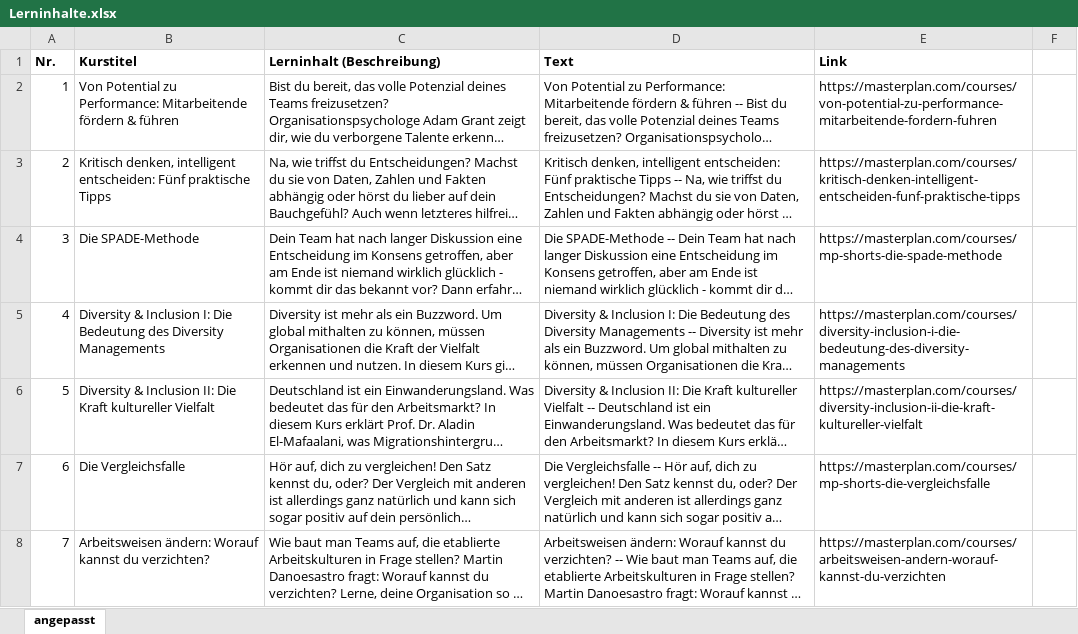
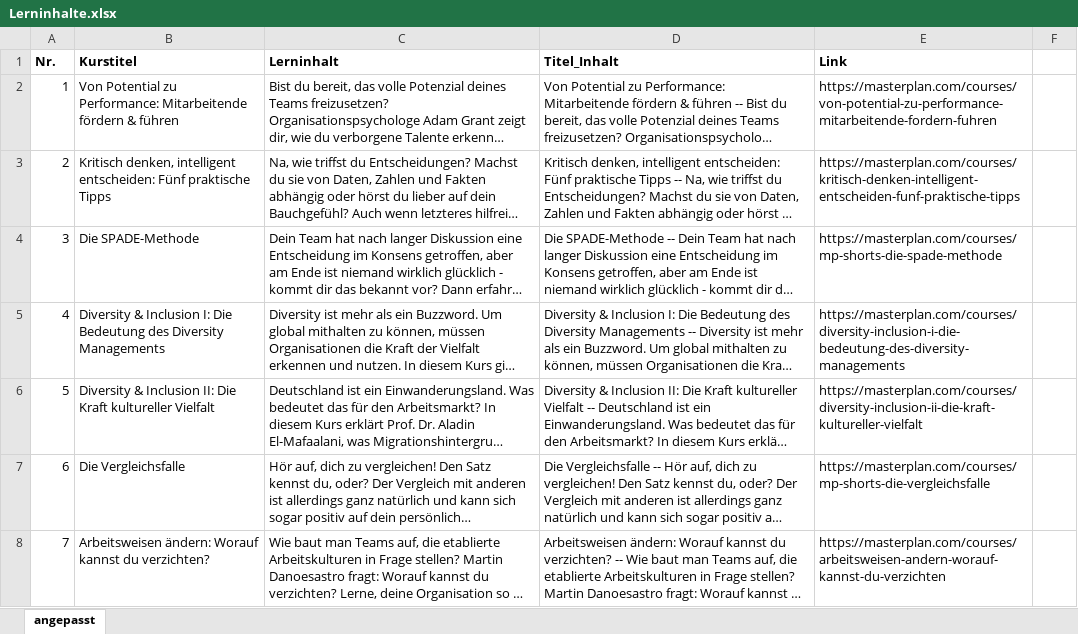
Before and after one commit to ralf-42/ML_Intro, an Excel workbook: 02 data/Lerninhalte.xlsx, sheet angepasst, drawn as a sheet; only a part is shown; long unchanged cells end in …; values as stored, in another font and other column widths than the file's, no borders; the diff names each change by its address in the sheet, - before the commit and + after, or states it on an @@ line.

```diff
--- a/02 data/Lerninhalte.xlsx (sheet angepasst)
+++ b/02 data/Lerninhalte.xlsx (sheet angepasst)
-C1: Lerninhalt (Beschreibung)
+C1: Lerninhalt
-D1: Text
+D1: Titel_Inhalt
```
Also changed, not shown: 10 other files.
